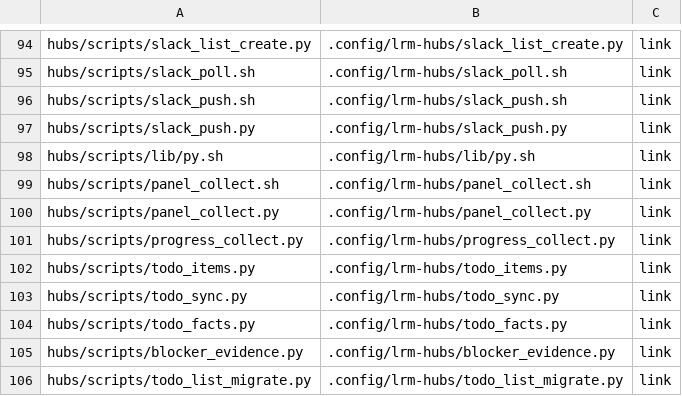
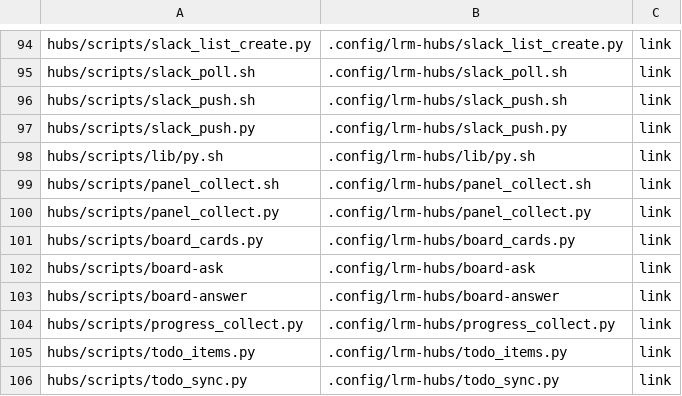
Before and after one commit to cocodding0723/claude-config, a TSV file: links.tsv, drawn as a sheet; only a part is shown, gaps mark what is left out; the shorter side is filled out with more unchanged rows; the diff names each change by its address in the sheet, - before the commit and + after, or states it on an @@ line.

```diff
--- a/links.tsv
+++ b/links.tsv
+row 101: hubs/scripts/board_cards.py | .config/lrm-hubs/board_cards.py | link
+row 102: hubs/scripts/board-ask | .config/lrm-hubs/board-ask | link
+row 103: hubs/scripts/board-answer | .config/lrm-hubs/board-answer | link
```
Also changed, not shown: 16 other files.
